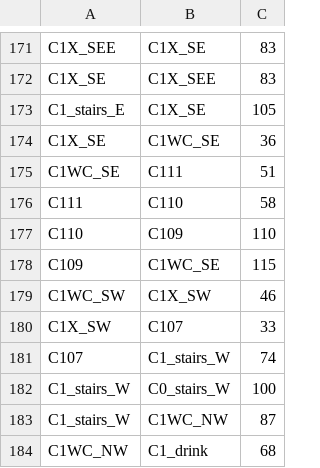
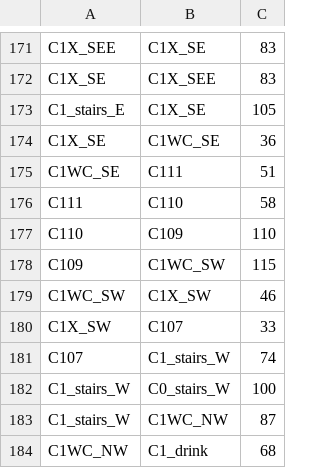
Before and after one commit to UCLeuvenLimburg/Buildingding, a CSV file: Application/app/src/main/assets/neighbours.csv, drawn as a sheet; only a part is shown, gaps mark what is left out.

Commit message:
c1 edge bugfix!

```diff
--- a/Application/app/src/main/assets/neighbours.csv
+++ b/Application/app/src/main/assets/neighbours.csv
@@ -177,3 +177,3 @@ C111,C110,58
 C110,C109,110
-C109,C1WC_SE,115
+C109,C1WC_SW,115
 C1WC_SW,C1X_SW,46
```
